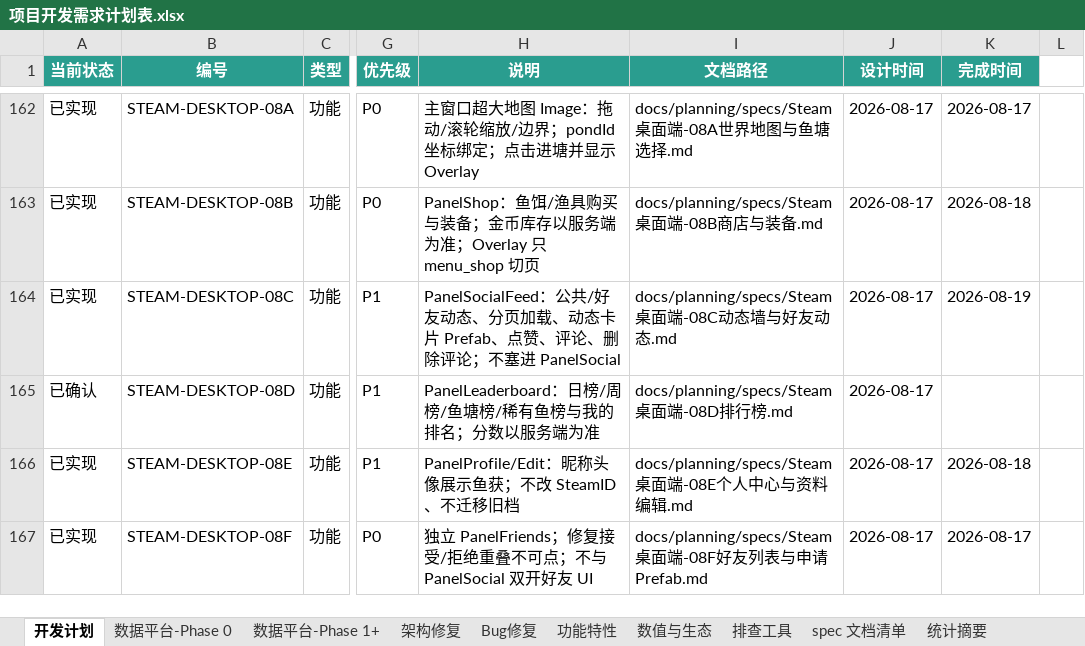
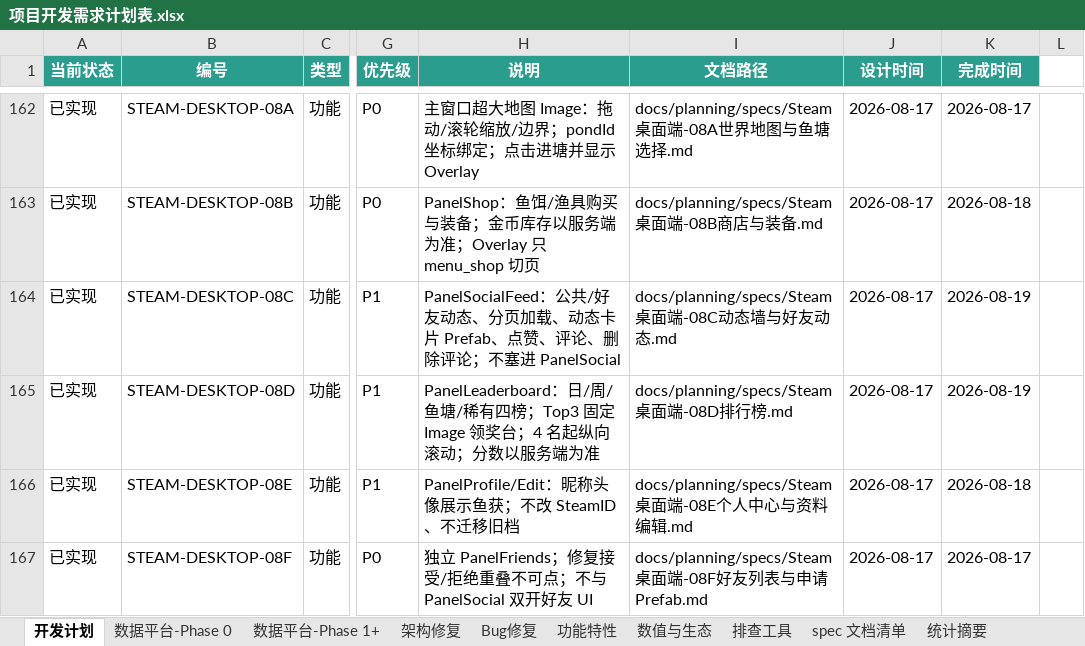
Before and after one commit to davilje/fish-social, an Excel workbook: docs/planning/项目开发需求计划表.xlsx, sheet 开发计划, drawn as a sheet; only a part is shown, gaps mark what is left out; values as stored, in another font and other column widths than the file's, no borders; the diff names each change by its address in the sheet, - before the commit and + after, or states it on an @@ line.

```diff
--- a/docs/planning/项目开发需求计划表.xlsx (sheet 开发计划)
+++ b/docs/planning/项目开发需求计划表.xlsx (sheet 开发计划)
-A165 (当前状态): 已确认
+A165 (当前状态): 已实现
-H165 (说明): PanelLeaderboard：日榜/周榜/鱼塘榜/稀有鱼榜与我的排名；分数以…
+H165 (说明): PanelLeaderboard：日/周/鱼塘/稀有四榜；Top3 固定 Image 领奖台；4 名起纵向滚动；分数以…
-K165 (完成时间): (empty)
+K165 (完成时间): 2026-08-19
```
Also changed, not shown: 项目开发需求计划表.xlsx, 30 other files.
